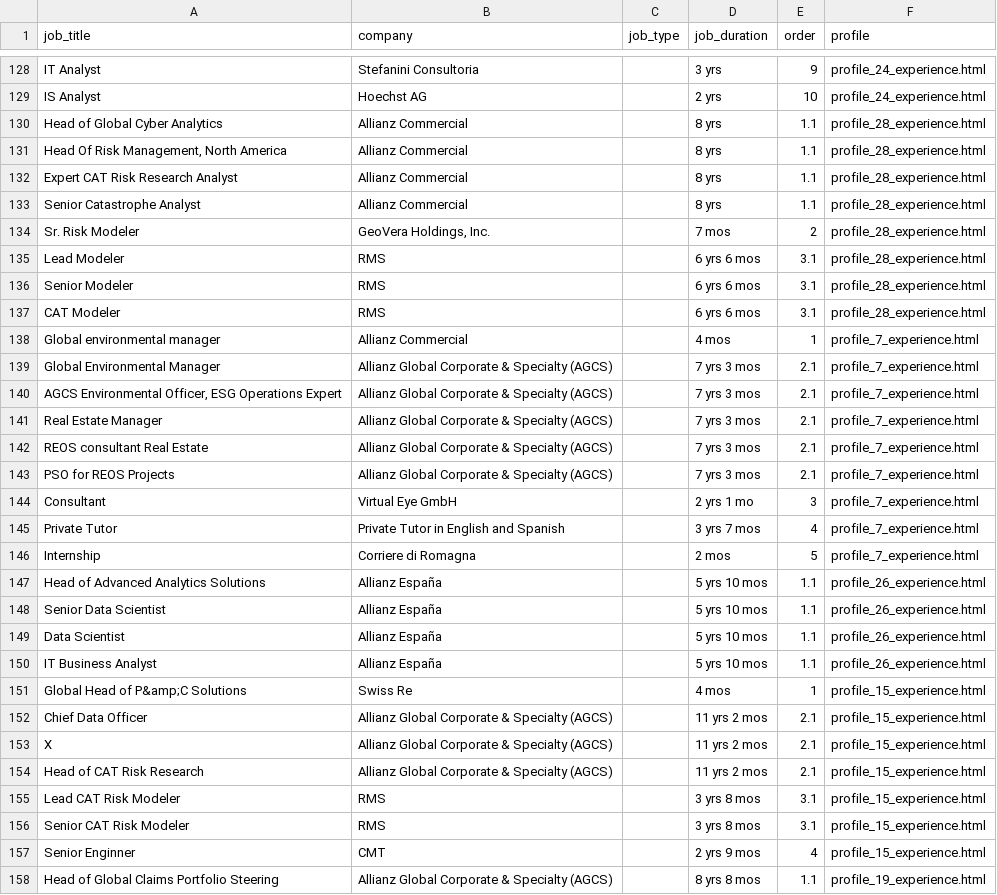
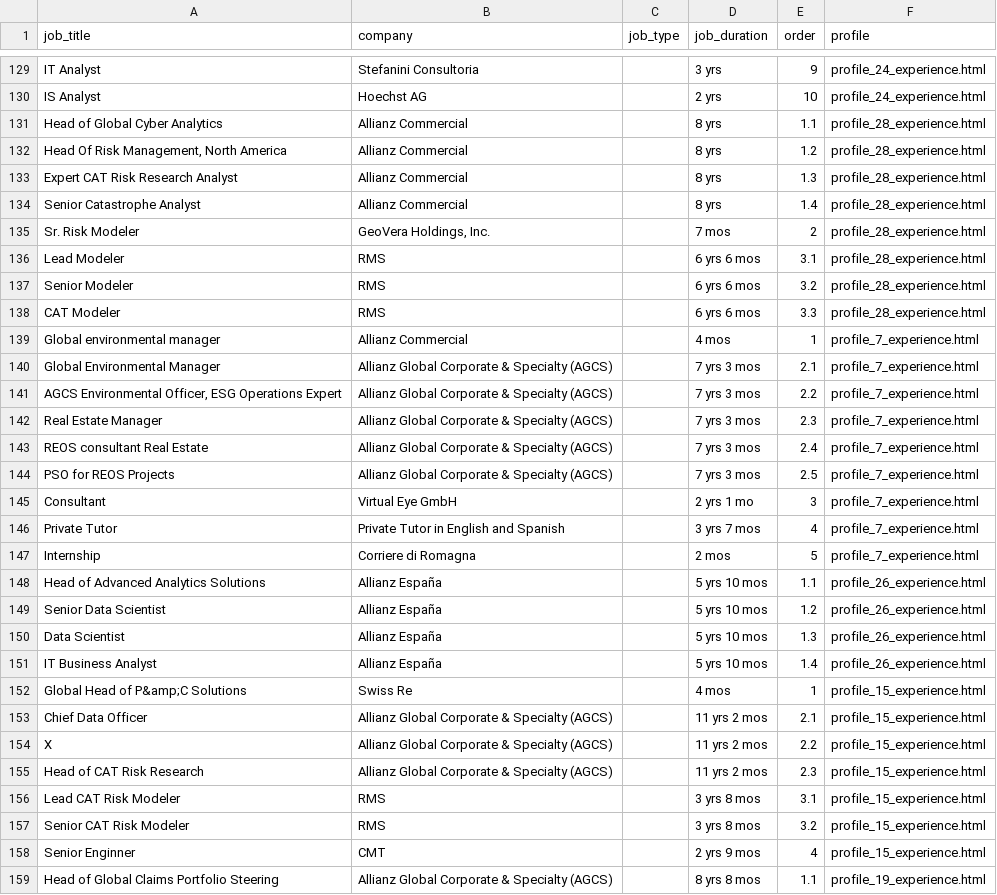
Before and after one commit to asish012/profile_analysis, a CSV file: raw_data/experience.csv, drawn as a sheet; only a part is shown, gaps mark what is left out; the diff covers the shown part only.

```diff
--- a/raw_data/experience.csv
+++ b/raw_data/experience.csv
@@ -130,15 +131,15 @@ IS Analyst,Hoechst AG,,2 yrs,10,profile_24_experience.html
 Head of Global Cyber Analytics,Allianz Commercial,,8 yrs,1.1,profile_28_experience.html
-"Head Of Risk Management, North America",Allianz Commercial,,8 yrs,1.1,profile_28_experience.html
-Expert CAT Risk Research Analyst,Allianz Commercial,,8 yrs,1.1,profile_28_experience.html
-Senior Catastrophe Analyst,Allianz Commercial,,8 yrs,1.1,profile_28_experience.html
+"Head Of Risk Management, North America",Allianz Commercial,,8 yrs,1.2,profile_28_experience.html
+Expert CAT Risk Research Analyst,Allianz Commercial,,8 yrs,1.3,profile_28_experience.html
+Senior Catastrophe Analyst,Allianz Commercial,,8 yrs,1.4,profile_28_experience.html
 Sr. Risk Modeler,"GeoVera Holdings, Inc.",,7 mos,2,profile_28_experience.html
 Lead Modeler,RMS,,6 yrs 6 mos,3.1,profile_28_experience.html
-Senior Modeler,RMS,,6 yrs 6 mos,3.1,profile_28_experience.html
-CAT Modeler,RMS,,6 yrs 6 mos,3.1,profile_28_experience.html
+Senior Modeler,RMS,,6 yrs 6 mos,3.2,profile_28_experience.html
+CAT Modeler,RMS,,6 yrs 6 mos,3.3,profile_28_experience.html
 Global environmental manager,Allianz Commercial,,4 mos,1,profile_7_experience.html
 Global Environmental Manager,Allianz Global Corporate & Specialty (AGCS),,7 yrs 3 mos,2.1,profile_7_experience.html
-"AGCS Environmental Officer, ESG Operations Expert",Allianz Global Corporate & Specialty (AGCS),,7 yrs 3 mos,2.1,profile_7_experience.html
-Real Estate Manager,Allianz Global Corporate & Specialty (AGCS),,7 yrs 3 mos,2.1,profile_7_experience.html
-REOS consultant Real Estate,Allianz Global Corporate & Specialty (AGCS),,7 yrs 3 mos,2.1,profile_7_experience.html
-PSO for REOS Projects,Allianz Global Corporate & Specialty (AGCS),,7 yrs 3 mos,2.1,profile_7_experience.html
+"AGCS Environmental Officer, ESG Operations Expert",Allianz Global Corporate & Specialty (AGCS),,7 yrs 3 mos,2.2,profile_7_experience.html
+Real Estate Manager,Allianz Global Corporate & Specialty (AGCS),,7 yrs 3 mos,2.3,profile_7_experience.html
+REOS consultant Real Estate,Allianz Global Corporate & Specialty (AGCS),,7 yrs 3 mos,2.4,profile_7_experience.html
+PSO for REOS Projects,Allianz Global Corporate & Specialty (AGCS),,7 yrs 3 mos,2.5,profile_7_experience.html
 Consultant,Virtual Eye GmbH,,2 yrs 1 mo,3,profile_7_experience.html
@@ -147,11 +148,11 @@ Internship,Corriere di Romagna,,2 mos,5,profile_7_experience.html
 Head of Advanced Analytics Solutions,Allianz España,,5 yrs 10 mos,1.1,profile_26_experience.html
-Senior Data Scientist,Allianz España,,5 yrs 10 mos,1.1,profile_26_experience.html
-Data Scientist,Allianz España,,5 yrs 10 mos,1.1,profile_26_experience.html
-IT Business Analyst,Allianz España,,5 yrs 10 mos,1.1,profile_26_experience.html
+Senior Data Scientist,Allianz España,,5 yrs 10 mos,1.2,profile_26_experience.html
+Data Scientist,Allianz España,,5 yrs 10 mos,1.3,profile_26_experience.html
+IT Business Analyst,Allianz España,,5 yrs 10 mos,1.4,profile_26_experience.html
 Global Head of P&amp;C Solutions,Swiss Re,,4 mos,1,profile_15_experience.html
 Chief Data Officer,Allianz Global Corporate & Specialty (AGCS),,11 yrs 2 mos,2.1,profile_15_experience.html
-X,Allianz Global Corporate & Specialty (AGCS),,11 yrs 2 mos,2.1,profile_15_experience.html
-Head of CAT Risk Research,Allianz Global Corporate & Specialty (AGCS),,11 yrs 2 mos,2.1,profile_15_experience.html
+X,Allianz Global Corporate & Specialty (AGCS),,11 yrs 2 mos,2.2,profile_15_experience.html
+Head of CAT Risk Research,Allianz Global Corporate & Specialty (AGCS),,11 yrs 2 mos,2.3,profile_15_experience.html
 Lead CAT Risk Modeler,RMS,,3 yrs 8 mos,3.1,profile_15_experience.html
-Senior CAT Risk Modeler,RMS,,3 yrs 8 mos,3.1,profile_15_experience.html
+Senior CAT Risk Modeler,RMS,,3 yrs 8 mos,3.2,profile_15_experience.html
 Senior Enginner,CMT,,2 yrs 9 mos,4,profile_15_experience.html
```
Also changed, not shown: 1 added row and 65 edited cells elsewhere in this file.
